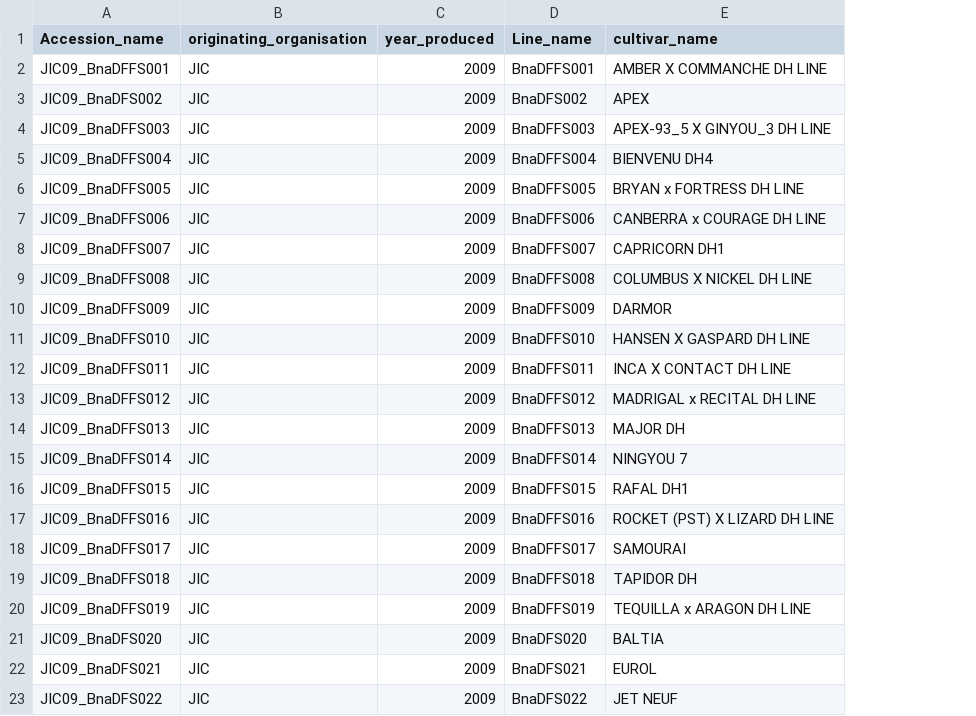
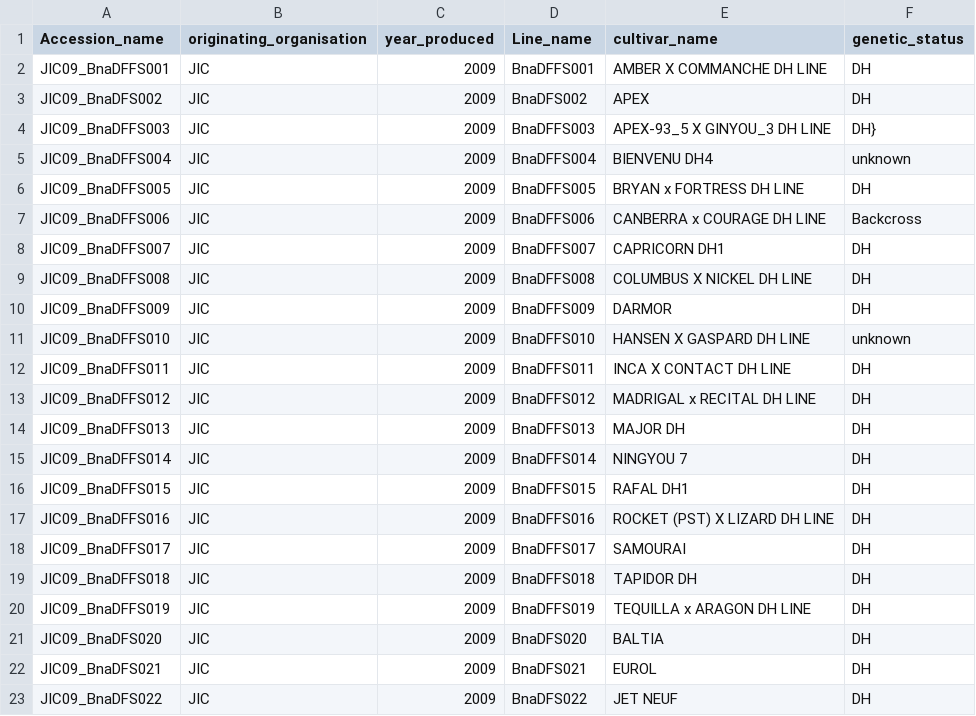
Before and after one commit to TGAC/BIP_training, a CSV file: Workshop.07.09.2016/Mock_data_forSubmission/1b_BnaDFFS_genstatus.csv, drawn as a sheet; the diff names each change by its address in the sheet, - before the commit and + after, or states it on an @@ line.

Commit message:
add genstatus column

```diff
--- a/Workshop.07.09.2016/Mock_data_forSubmission/1b_BnaDFFS_genstatus.csv
+++ b/Workshop.07.09.2016/Mock_data_forSubmission/1b_BnaDFFS_genstatus.csv
+column F (genetic_status), rows 2-23: DH | DH | DH} | unknown | DH | Backcross | DH | DH | DH | unknown | DH | DH | DH | DH | DH | DH | DH | DH | DH | DH | DH | DH
```
